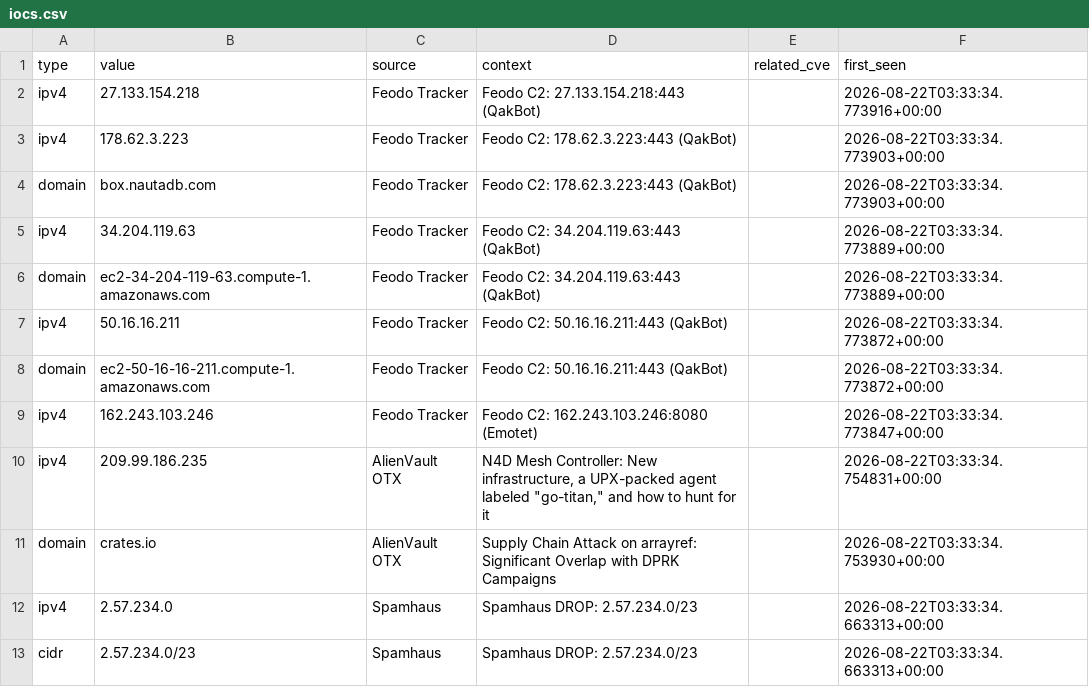
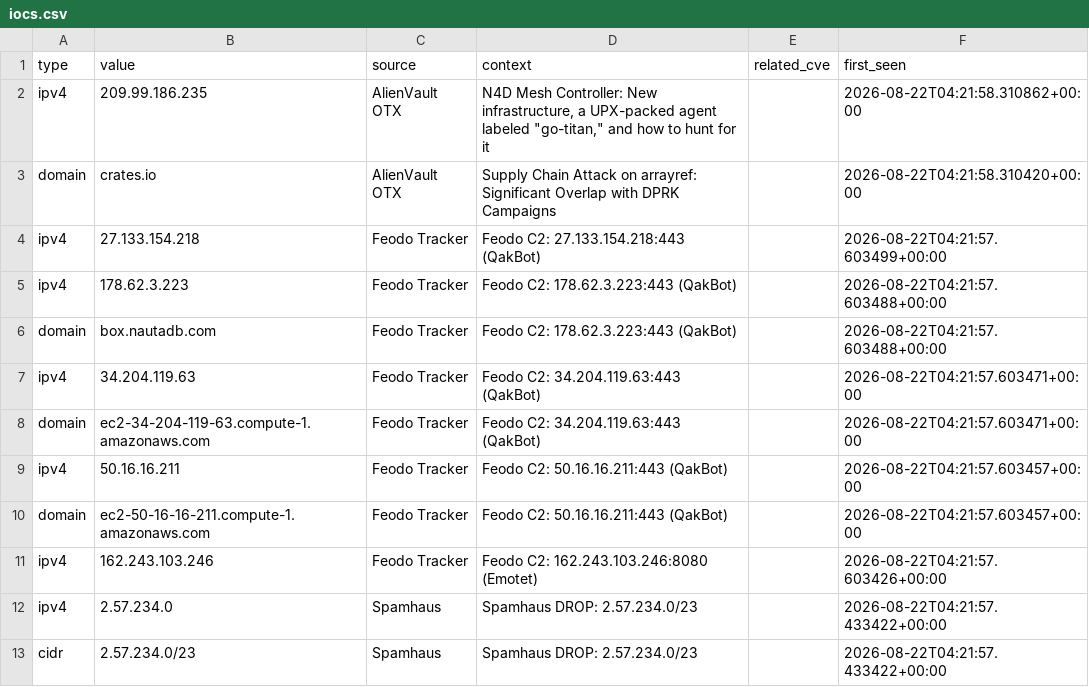
Before and after one commit to priyanshu965/Cyberwatch, a CSV file: data/exports/iocs.csv, drawn as a sheet.

```diff
--- a/data/exports/iocs.csv
+++ b/data/exports/iocs.csv
@@ -1,13 +1,13 @@
 type,value,source,context,related_cve,first_seen
-ipv4,27.133.154.218,Feodo Tracker,Feodo C2: 27.133.154.218:443 (QakBot),,2026-08-22T03:33:34.773916+00:00
-ipv4,178.62.3.223,Feodo Tracker,Feodo C2: 178.62.3.223:443 (QakBot),,2026-08-22T03:33:34.773903+00:00
-domain,box.nautadb.com,Feodo Tracker,Feodo C2: 178.62.3.223:443 (QakBot),,2026-08-22T03:33:34.773903+00:00
-ipv4,34.204.119.63,Feodo Tracker,Feodo C2: 34.204.119.63:443 (QakBot),,2026-08-22T03:33:34.773889+00:00
-domain,ec2-34-204-119-63.compute-1.amazonaws.com,Feodo Tracker,Feodo C2: 34.204.119.63:443 (QakBot),,2026-08-22T03:33:34.773889+00:00
-ipv4,50.16.16.211,Feodo Tracker,Feodo C2: 50.16.16.211:443 (QakBot),,2026-08-22T03:33:34.773872+00:00
-domain,ec2-50-16-16-211.compute-1.amazonaws.com,Feodo Tracker,Feodo C2: 50.16.16.211:443 (QakBot),,2026-08-22T03:33:34.773872+00:00
-ipv4,162.243.103.246,Feodo Tracker,Feodo C2: 162.243.103.246:8080 (Emotet),,2026-08-22T03:33:34.773847+00:00
-ipv4,209.99.186.235,AlienVault OTX,"N4D Mesh Controller: New infrastructure, a UPX-packed agent labeled ""go-titan,"" and how to hunt for it",,2026-08-22T03:33:34.754831+00:00
-domain,crates.io,AlienVault OTX,Supply Chain Attack on arrayref: Significant Overlap with DPRK Campaigns,,2026-08-22T03:33:34.753930+00:00
-ipv4,2.57.234.0,Spamhaus,Spamhaus DROP: 2.57.234.0/23,,2026-08-22T03:33:34.663313+00:00
-cidr,2.57.234.0/23,Spamhaus,Spamhaus DROP: 2.57.234.0/23,,2026-08-22T03:33:34.663313+00:00
+ipv4,209.99.186.235,AlienVault OTX,"N4D Mesh Controller: New infrastructure, a UPX-packed agent labeled ""go-titan,"" and how to hunt for it",,2026-08-22T04:21:58.310862+00:00
+domain,crates.io,AlienVault OTX,Supply Chain Attack on arrayref: Significant Overlap with DPRK Campaigns,,2026-08-22T04:21:58.310420+00:00
+ipv4,27.133.154.218,Feodo Tracker,Feodo C2: 27.133.154.218:443 (QakBot),,2026-08-22T04:21:57.603499+00:00
+ipv4,178.62.3.223,Feodo Tracker,Feodo C2: 178.62.3.223:443 (QakBot),,2026-08-22T04:21:57.603488+00:00
+domain,box.nautadb.com,Feodo Tracker,Feodo C2: 178.62.3.223:443 (QakBot),,2026-08-22T04:21:57.603488+00:00
+ipv4,34.204.119.63,Feodo Tracker,Feodo C2: 34.204.119.63:443 (QakBot),,2026-08-22T04:21:57.603471+00:00
+domain,ec2-34-204-119-63.compute-1.amazonaws.com,Feodo Tracker,Feodo C2: 34.204.119.63:443 (QakBot),,2026-08-22T04:21:57.603471+00:00
+ipv4,50.16.16.211,Feodo Tracker,Feodo C2: 50.16.16.211:443 (QakBot),,2026-08-22T04:21:57.603457+00:00
+domain,ec2-50-16-16-211.compute-1.amazonaws.com,Feodo Tracker,Feodo C2: 50.16.16.211:443 (QakBot),,2026-08-22T04:21:57.603457+00:00
+ipv4,162.243.103.246,Feodo Tracker,Feodo C2: 162.243.103.246:8080 (Emotet),,2026-08-22T04:21:57.603426+00:00
+ipv4,2.57.234.0,Spamhaus,Spamhaus DROP: 2.57.234.0/23,,2026-08-22T04:21:57.433422+00:00
+cidr,2.57.234.0/23,Spamhaus,Spamhaus DROP: 2.57.234.0/23,,2026-08-22T04:21:57.433422+00:00
```
Also changed, not shown: 10 other files.
